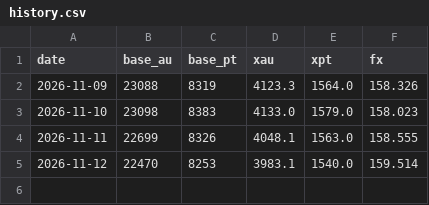
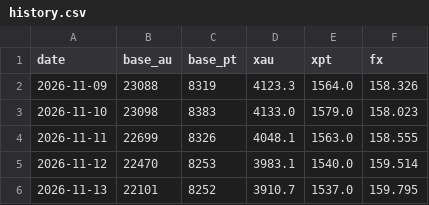
Before and after one commit to j8w6nyvmcj-droid/kin-tedori, a CSV file: data/history.csv, drawn as a sheet.

```diff
--- a/data/history.csv
+++ b/data/history.csv
@@ -5 +5,2 @@ date,base_au,base_pt,xau,xpt,fx
 2026-11-12,22470,8253,3983.1,1540.0,159.514
+2026-11-13,22101,8252,3910.7,1537.0,159.795
```
Also changed, not shown: data/compare.csv, data/stores.csv, 1 other file.
